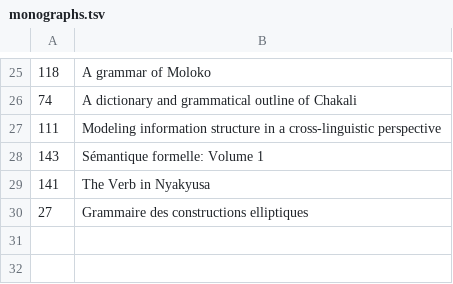
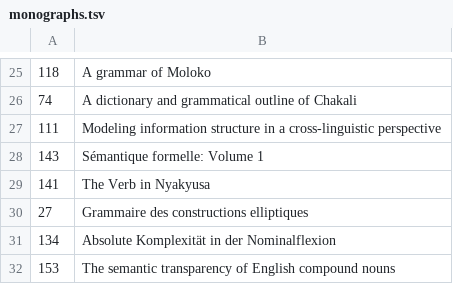
Before and after one commit to langsci/lsp-scripts, a TSV file: webstats/monographs.tsv, drawn as a sheet; only a part is shown, gaps mark what is left out.

```diff
--- a/webstats/monographs.tsv
+++ b/webstats/monographs.tsv
@@ -30 +30,3 @@
 27	Grammaire des constructions elliptiques
+134	Absolute Komplexität in der Nominalflexion
+153	The semantic transparency of English compound nouns
```
Also changed, not shown: webstats/editedvolumes.tsv, 1 other file.
